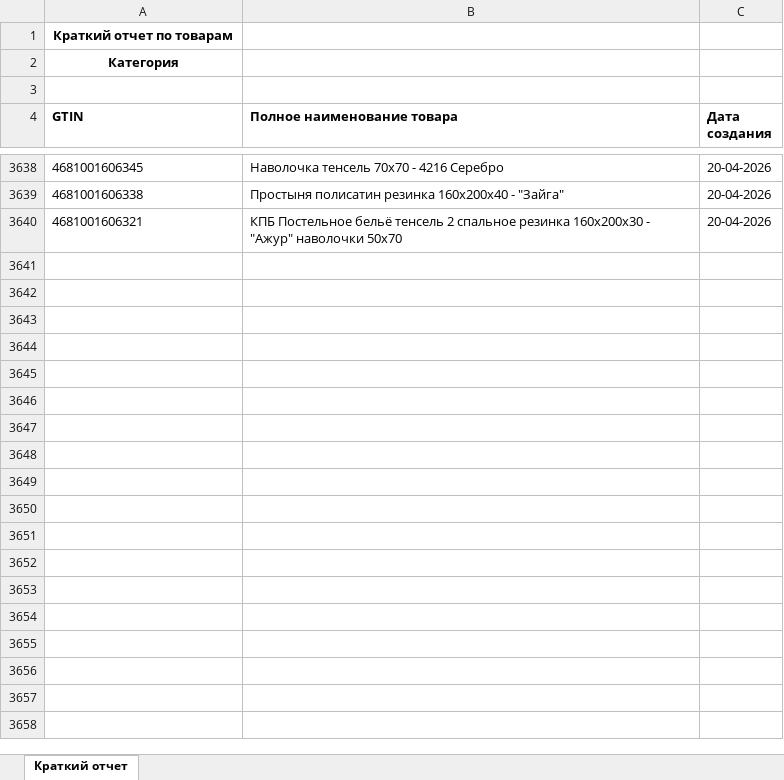
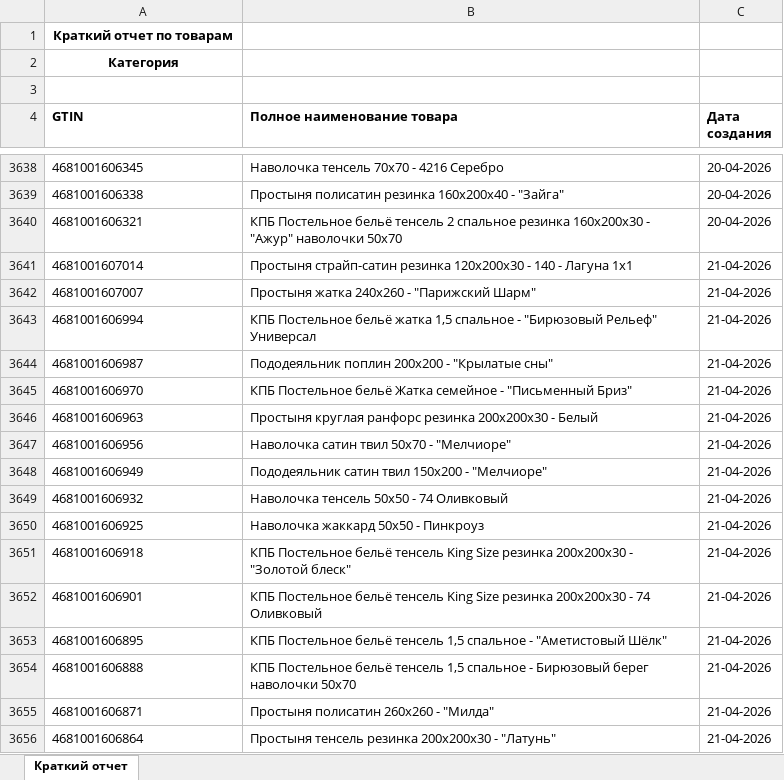
Before and after one commit to isergeich22/marking_system, an Excel workbook: public/Краткий отчет.xlsx, sheet Краткий отчет, drawn as a sheet; only a part is shown, gaps mark what is left out; values as stored, in another font and other column widths than the file's, no borders; the diff covers the shown part only; the diff names each change by its address in the sheet, - before the commit and + after, or states it on an @@ line.

```diff
--- a/public/Краткий отчет.xlsx (sheet Краткий отчет)
+++ b/public/Краткий отчет.xlsx (sheet Краткий отчет)
+row 3641: 4681001607014 | Простыня страйп-сатин резинка 120х200х30 - 140 - Лагуна 1х1 | 21-04-2026
+row 3642: 4681001607007 | Простыня жатка 240х260 - "Парижский Шарм" | 21-04-2026
+row 3643: 4681001606994 | КПБ Постельное бельё жатка 1,5 спальное - "Бирюзовый Рельеф" Универсал | 21-04-2026
+row 3644: 4681001606987 | Пододеяльник поплин 200х200 - "Крылатые сны" | 21-04-2026
+row 3645: 4681001606970 | КПБ Постельное бельё Жатка семейное - "Письменный Бриз" | 21-04-2026
+row 3646: 4681001606963 | Простыня круглая ранфорс резинка 200х200х30 - Белый | 21-04-2026
+row 3647: 4681001606956 | Наволочка сатин твил 50х70 - "Мелчиоре" | 21-04-2026
+row 3648: 4681001606949 | Пододеяльник сатин твил 150х200 - "Мелчиоре" | 21-04-2026
+row 3649: 4681001606932 | Наволочка тенсель 50х50 - 74 Оливковый | 21-04-2026
+row 3650: 4681001606925 | Наволочка жаккард 50х50 - Пинкроуз | 21-04-2026
+row 3651: 4681001606918 | КПБ Постельное бельё тенсель King Size резинка 200х200х30 - "Золотой блеск" | 21-04-2026
+row 3652: 4681001606901 | КПБ Постельное бельё тенсель King Size резинка 200х200х30 - 74 Оливковый | 21-04-2026
+row 3653: 4681001606895 | КПБ Постельное бельё тенсель 1,5 спальное - "Аметистовый Шёлк" | 21-04-2026
+row 3654: 4681001606888 | КПБ Постельное бельё тенсель 1,5 спальное - Бирюзовый берег наволочки 50х70 | 21-04-2026
+row 3655: 4681001606871 | Простыня полисатин 260х260 - "Милда" | 21-04-2026
+row 3656: 4681001606864 | Простыня тенсель резинка 200х200х30 - "Латунь" | 21-04-2026
```
Also changed, not shown: 19 added rows elsewhere in this sheet, 1 other file.
